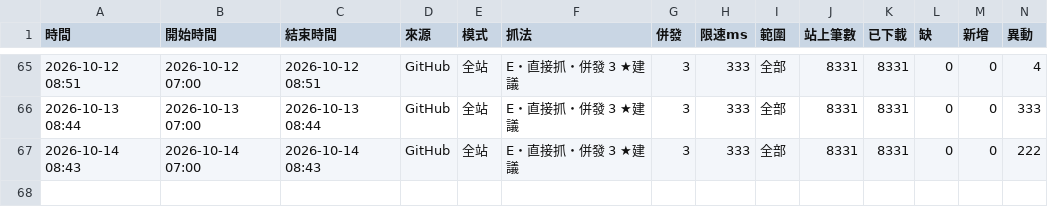
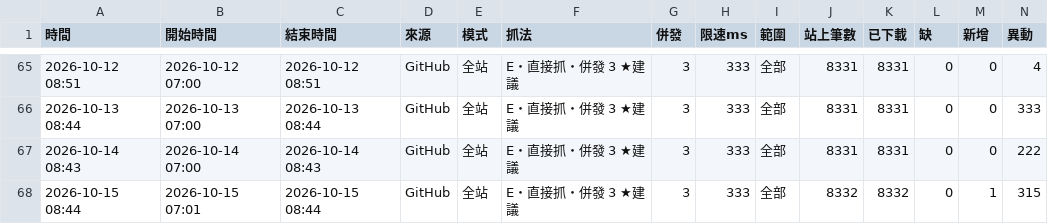
Before and after one commit to andy939/faq-crawler, a CSV file: docs/runs.csv, drawn as a sheet; only a part is shown, gaps mark what is left out; rows hold the shown columns only; the diff names each change by its address in the sheet, - before the commit and + after, or states it on an @@ line.

```diff
--- a/docs/runs.csv
+++ b/docs/runs.csv
+row 68: 2026-10-15 08:44 | 2026-10-15 07:01 | 2026-10-15 08:44 | GitHub | 全站 | E・直接抓・併發 3 ★建議 | 3 | 333 | 全部 | 8332 | 8332 | 0 | 1 | 315
```
Also changed, not shown: 6 other files.
